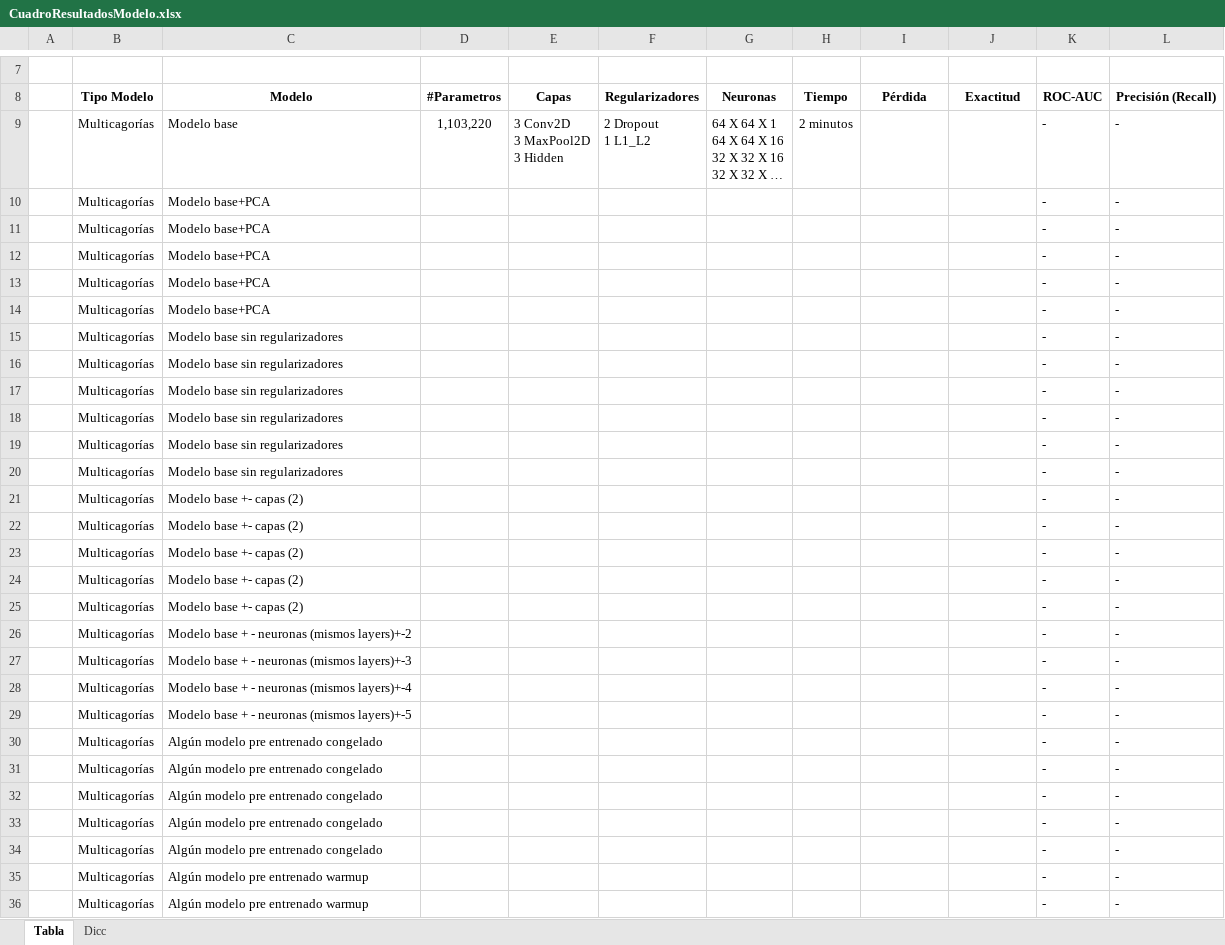
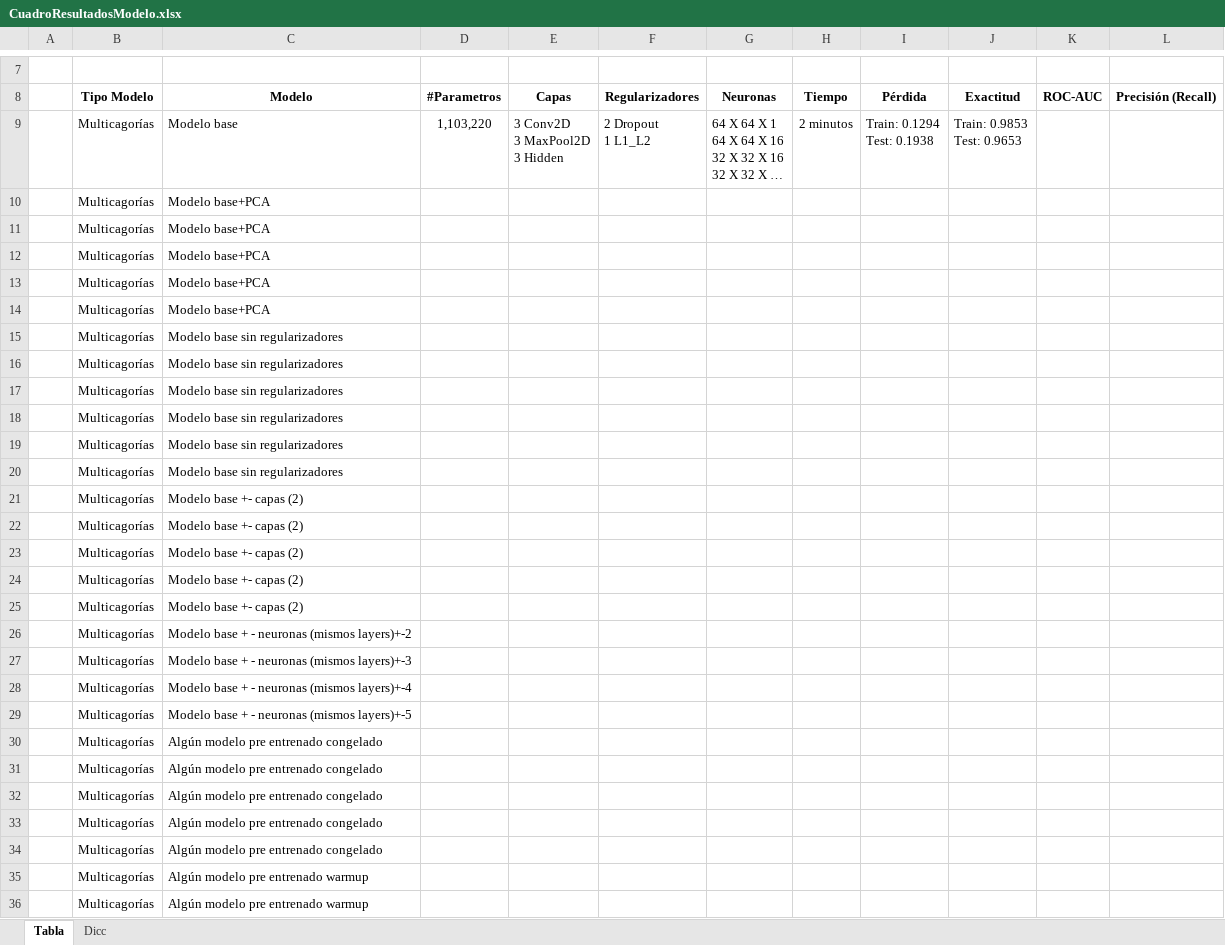
Before and after one commit to joelitam2021/Aprendizaje_profundo, an Excel workbook: CuadroResultadosModelo.xlsx, sheet Tabla, drawn as a sheet; only a part is shown, gaps mark what is left out; long unchanged cells end in …; values as stored, in another font and other column widths than the file's, no borders; ↵ is a line break in a cell; the diff covers the shown part only; the diff names each change by its address in the sheet, - before the commit and + after, or states it on an @@ line.

Commit message:
resultados modelo base

```diff
--- a/CuadroResultadosModelo.xlsx (sheet Tabla)
+++ b/CuadroResultadosModelo.xlsx (sheet Tabla)
-I9: (empty)
+I9: Train: 0.1294 ↵ Test: 0.1938
-J9: (empty)
+J9: Train: 0.9853 ↵ Test: 0.9653
-K9:K36: -
+K9:K36: (empty)
-L9:L36: -
+L9:L36: (empty)
```
Also changed, not shown: 10 edited cells elsewhere in this sheet.
